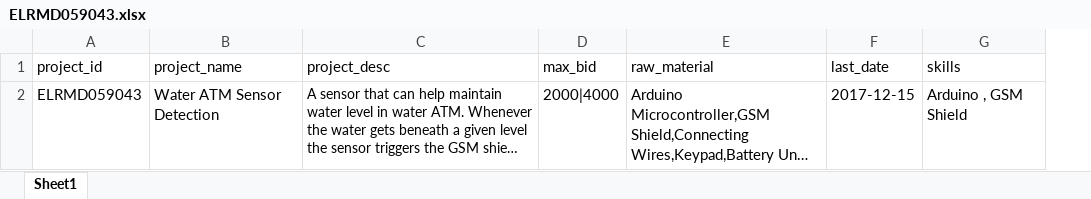
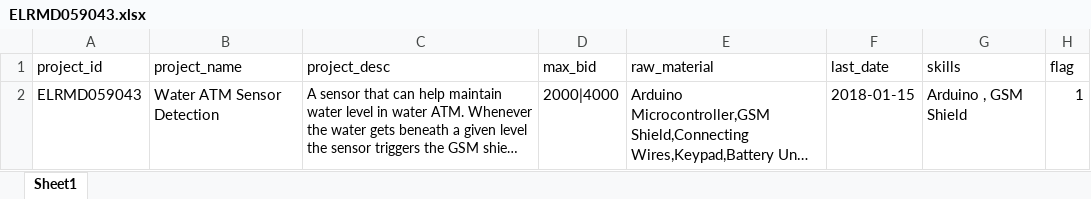
Before and after one commit to elecbits16/Research, an Excel workbook: makerclan/projects/ELRMD059043/ELRMD059043.xlsx, sheet Sheet1, drawn as a sheet; long unchanged cells end in …; values as stored, in another font and other column widths than the file's, no borders; the diff names each change by its address in the sheet, - before the commit and + after, or states it on an @@ line.

```diff
--- a/makerclan/projects/ELRMD059043/ELRMD059043.xlsx (sheet Sheet1)
+++ b/makerclan/projects/ELRMD059043/ELRMD059043.xlsx (sheet Sheet1)
+column H (flag), row 2: 1
-F2 (last_date): 2017-12-15
+F2 (last_date): 2018-01-15
```
Also changed, not shown: makerclan/applicants/Applicants_Saurav.xlsx, makerclan/projects/ELRMD059044/ELRMD059044.xlsx, 22 other files.
